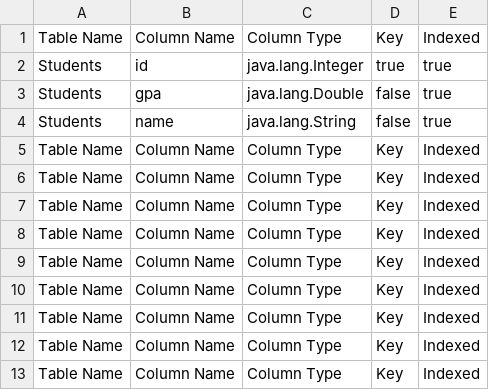
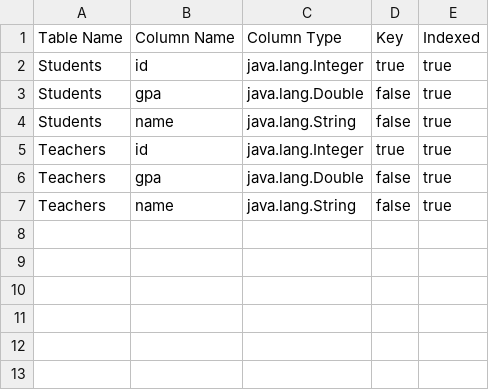
Before and after one commit to YasmineOsama/Y-M-Take2, a CSV file: data/metadata.csv, drawn as a sheet.

```diff
--- a/data/metadata.csv
+++ b/data/metadata.csv
@@ -4,10 +4,4 @@ Students,gpa,java.lang.Double,false,true
 Students,name,java.lang.String,false,true
-Table Name, Column Name, Column Type, Key, Indexed
-Table Name, Column Name, Column Type, Key, Indexed
-Table Name, Column Name, Column Type, Key, Indexed
-Table Name, Column Name, Column Type, Key, Indexed
-Table Name, Column Name, Column Type, Key, Indexed
-Table Name, Column Name, Column Type, Key, Indexed
-Table Name, Column Name, Column Type, Key, Indexed
-Table Name, Column Name, Column Type, Key, Indexed
-Table Name, Column Name, Column Type, Key, Indexed
+Teachers,id,java.lang.Integer,true,true
+Teachers,gpa,java.lang.Double,false,true
+Teachers,name,java.lang.String,false,true
```
Also changed, not shown: 15 other files.
